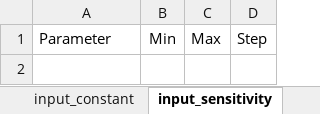
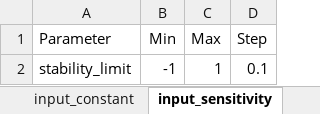
Before and after one commit to rl-institut/offgridders, an Excel workbook: inputs/input_template_excel.xlsx, sheet input_sensitivity, drawn as a sheet; values as stored, in another font and other column widths than the file's, no borders; the diff names each change by its address in the sheet, - before the commit and + after, or states it on an @@ line.

```diff
--- a/inputs/input_template_excel.xlsx (sheet input_sensitivity)
+++ b/inputs/input_template_excel.xlsx (sheet input_sensitivity)
+row 2: stability_limit | -1 | 1 | 0.1
```
Also changed, not shown: sheet project_sites, sheet case_definitions, sheet settings, 5 other files.
